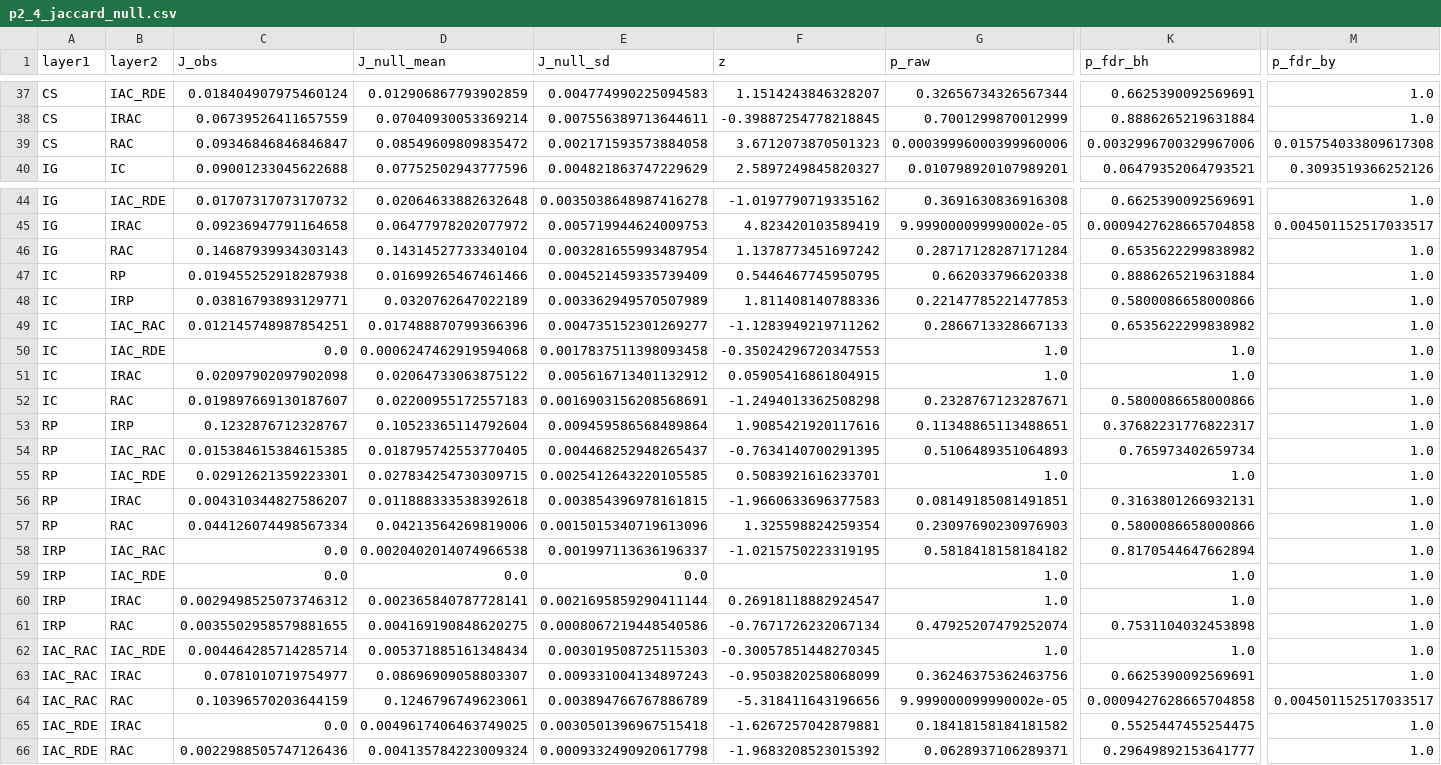
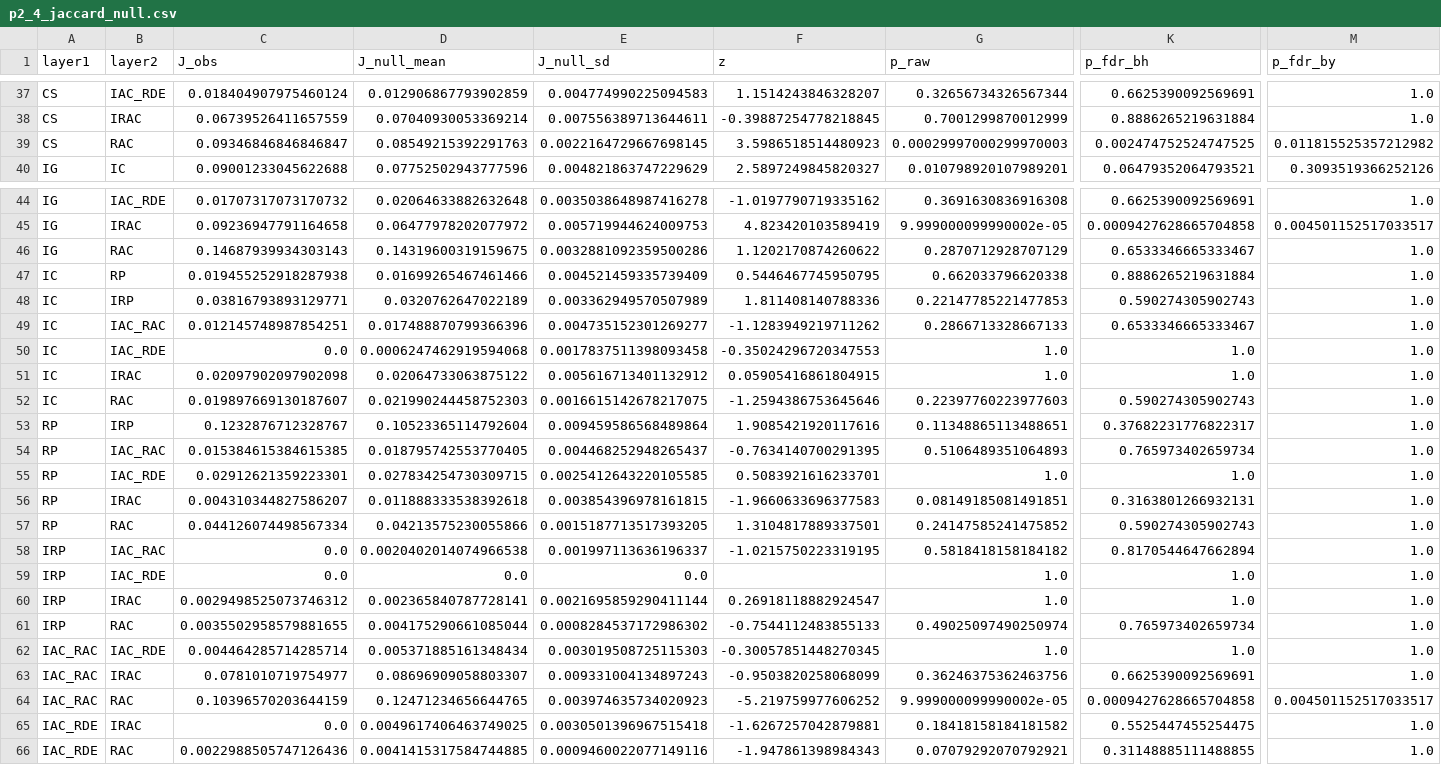
Before and after one commit to L1BOLL/actinobacteria-multilayer-networks, a CSV file: supplementary/tables/p2_4_jaccard_null.csv, drawn as a sheet; only a part is shown, gaps mark what is left out; the diff covers the shown part only; the diff names each change by its address in the sheet, - before the commit and + after, or states it on an @@ line.

Commit message:
feat: p2_14 nulls, display builders, verification; png+svg everywhere

```diff
--- a/supplementary/tables/p2_4_jaccard_null.csv
+++ b/supplementary/tables/p2_4_jaccard_null.csv
-D39 (J_null_mean): 0.08549609809835472
+D39 (J_null_mean): 0.08549215392291763
-E39 (J_null_sd): 0.002171593573884058
+E39 (J_null_sd): 0.0022164729667698145
-F39 (z): 3.6712073870501323
+F39 (z): 3.5986518514480923
-G39 (p_raw): 0.00039996000399960006
+G39 (p_raw): 0.00029997000299970003
-K39 (p_fdr_bh): 0.0032996700329967006
+K39 (p_fdr_bh): 0.002474752524747525
-M39 (p_fdr_by): 0.015754033809617308
+M39 (p_fdr_by): 0.011815525357212982
-D46 (J_null_mean): 0.14314527733340104
+D46 (J_null_mean): 0.14319600319159675
-E46 (J_null_sd): 0.003281655993487954
+E46 (J_null_sd): 0.0032881092359500286
-F46 (z): 1.1378773451697242
+F46 (z): 1.1202170874260622
-G46 (p_raw): 0.28717128287171284
+G46 (p_raw): 0.2870712928707129
-K46 (p_fdr_bh): 0.6535622299838982
+K46 (p_fdr_bh): 0.6533346665333467
-K48 (p_fdr_bh): 0.5800086658000866
+K48 (p_fdr_bh): 0.590274305902743
-K49 (p_fdr_bh): 0.6535622299838982
+K49 (p_fdr_bh): 0.6533346665333467
-D52 (J_null_mean): 0.02200955172557183
+D52 (J_null_mean): 0.021990244458752303
-E52 (J_null_sd): 0.0016903156208568691
+E52 (J_null_sd): 0.0016615142678217075
-F52 (z): -1.2494013362508298
+F52 (z): -1.2594386753645646
-G52 (p_raw): 0.2328767123287671
+G52 (p_raw): 0.22397760223977603
-K52 (p_fdr_bh): 0.5800086658000866
+K52 (p_fdr_bh): 0.590274305902743
-D57 (J_null_mean): 0.04213564269819006
+D57 (J_null_mean): 0.04213575230055866
-E57 (J_null_sd): 0.0015015340719613096
+E57 (J_null_sd): 0.0015187713517393205
-F57 (z): 1.325598824259354
+F57 (z): 1.3104817889337501
-G57 (p_raw): 0.23097690230976903
+G57 (p_raw): 0.24147585241475852
-K57 (p_fdr_bh): 0.5800086658000866
+K57 (p_fdr_bh): 0.590274305902743
-D61 (J_null_mean): 0.004169190848620275
+D61 (J_null_mean): 0.004175290661085044
-E61 (J_null_sd): 0.0008067219448540586
+E61 (J_null_sd): 0.0008284537172986302
-F61 (z): -0.7671726232067134
+F61 (z): -0.7544112483855133
-G61 (p_raw): 0.47925207479252074
+G61 (p_raw): 0.49025097490250974
-K61 (p_fdr_bh): 0.7531104032453898
+K61 (p_fdr_bh): 0.765973402659734
-D64 (J_null_mean): 0.1246796749623061
+D64 (J_null_mean): 0.12471234656644765
-E64 (J_null_sd): 0.003894766767886789
+E64 (J_null_sd): 0.003974635734020923
-F64 (z): -5.318411643196656
+F64 (z): -5.219759977606252
-D66 (J_null_mean): 0.004135784223009324
+D66 (J_null_mean): 0.0041415317584744885
-E66 (J_null_sd): 0.0009332490920617798
+E66 (J_null_sd): 0.0009460022077149116
-F66 (z): -1.9683208523015392
+F66 (z): -1.947861398984343
-G66 (p_raw): 0.0628937106289371
+G66 (p_raw): 0.07079292070792921
-K66 (p_fdr_bh): 0.29649892153641777
+K66 (p_fdr_bh): 0.31148885111488855
```
Also changed, not shown: 20 edited cells elsewhere in this file, supplementary/tables/p2_5_scc_null.csv, 51 other files.
